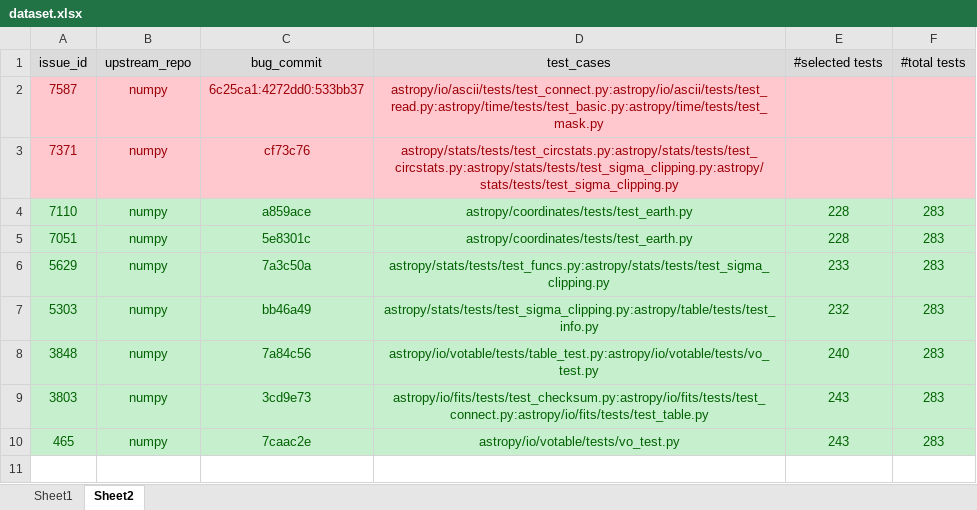
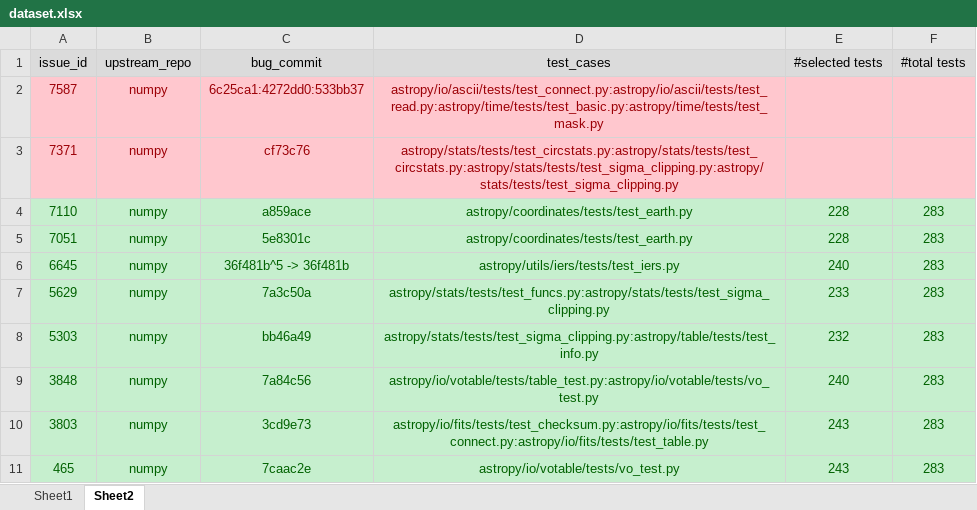
Before and after one commit to YannLuo/regression-test, an Excel workbook: dataset.xlsx, sheet Sheet2, drawn as a sheet; values as stored, in another font and other column widths than the file's, no borders; the diff names each change by its address in the sheet, - before the commit and + after, or states it on an @@ line.

```diff
--- a/dataset.xlsx (sheet Sheet2)
+++ b/dataset.xlsx (sheet Sheet2)
+row 6: 6645 | numpy | 36f481b^5 -> 36f481b | astropy/utils/iers/tests/test_iers.py | 240 | 283
```
Also changed, not shown: 1 other file.
